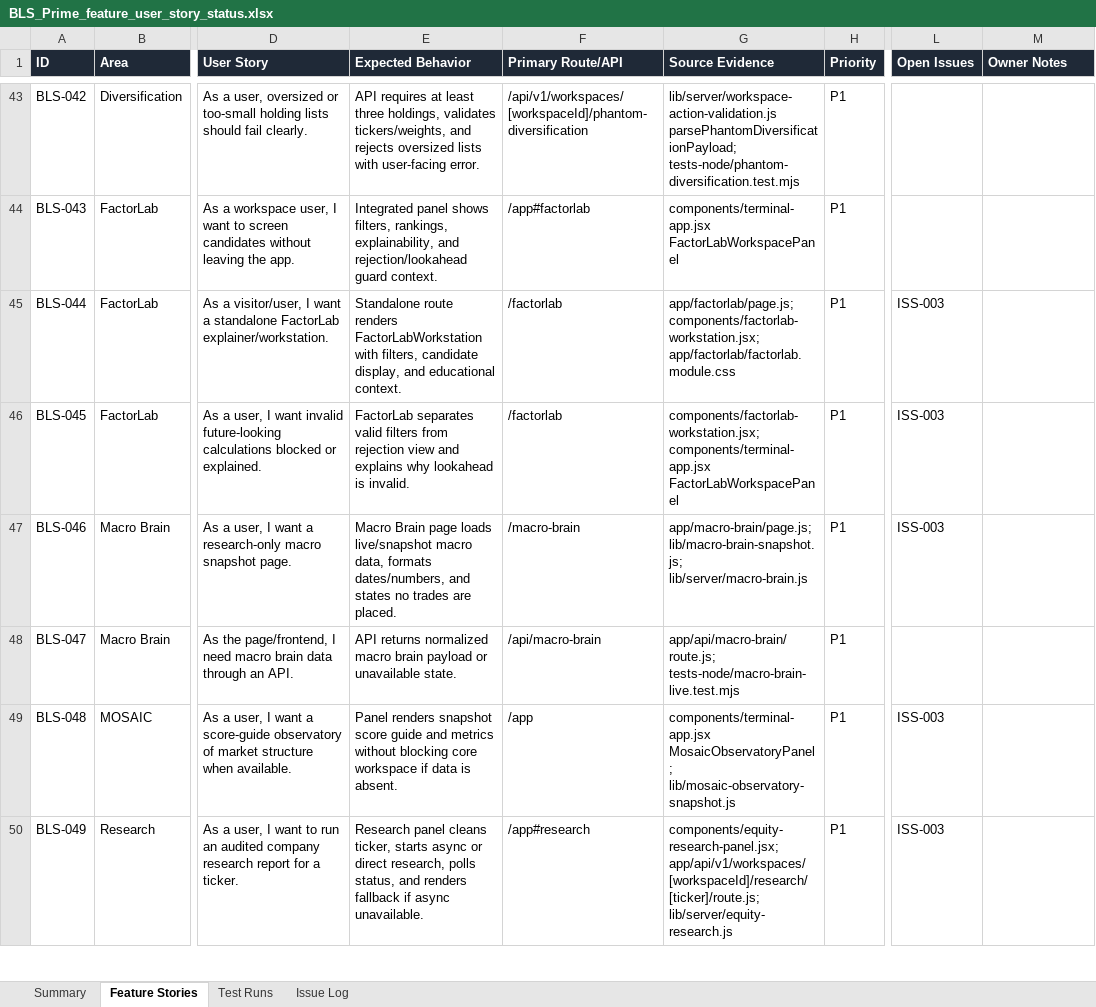
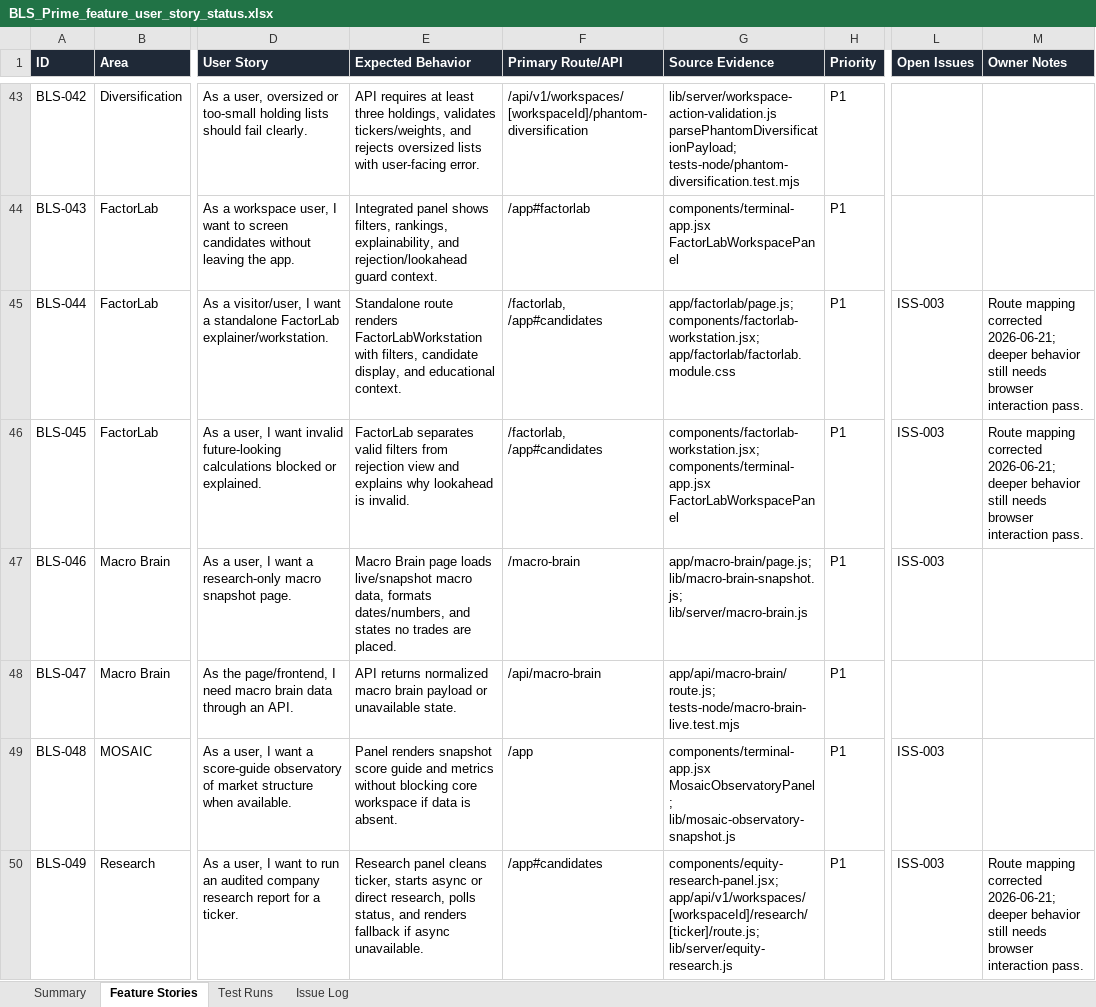
Before and after one commit to tbasaure-sys/fin, an Excel workbook: docs/BLS_Prime_feature_user_story_status.xlsx, sheet Feature Stories, drawn as a sheet; only a part is shown, gaps mark what is left out; values as stored, in another font and other column widths than the file's, no borders; table styles not drawn; the diff covers the shown part only; the diff names each change by its address in the sheet, - before the commit and + after, or states it on an @@ line.

```diff
--- a/docs/BLS_Prime_feature_user_story_status.xlsx (sheet Feature Stories)
+++ b/docs/BLS_Prime_feature_user_story_status.xlsx (sheet Feature Stories)
-F45:F46 (Primary Route/API): /factorlab
+F45:F46 (Primary Route/API): /factorlab, /app#candidates
-M45:M46 (Owner Notes): (empty)
+M45:M46 (Owner Notes): Route mapping corrected 2026-06-21; deeper behavior still needs browser interaction pass.
-F50 (Primary Route/API): /app#research
+F50 (Primary Route/API): /app#candidates
-M50 (Owner Notes): (empty)
+M50 (Owner Notes): Route mapping corrected 2026-06-21; deeper behavior still needs browser interaction pass.
```
Also changed, not shown: 109 edited cells elsewhere in this sheet, sheet Test Runs, sheet Issue Log, 5 other files.
